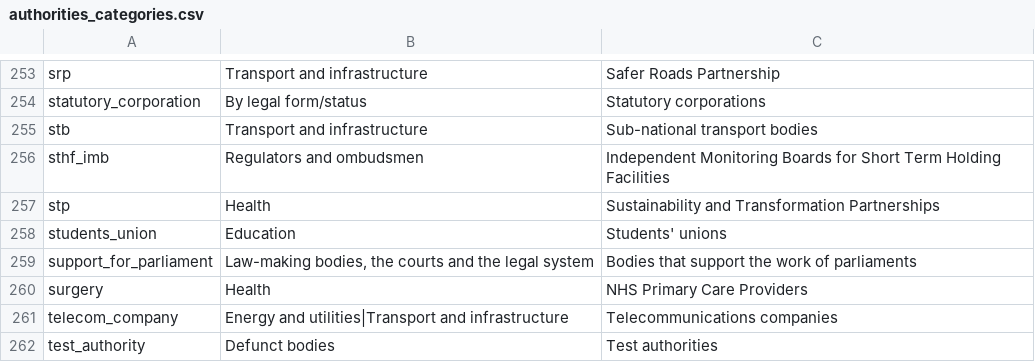
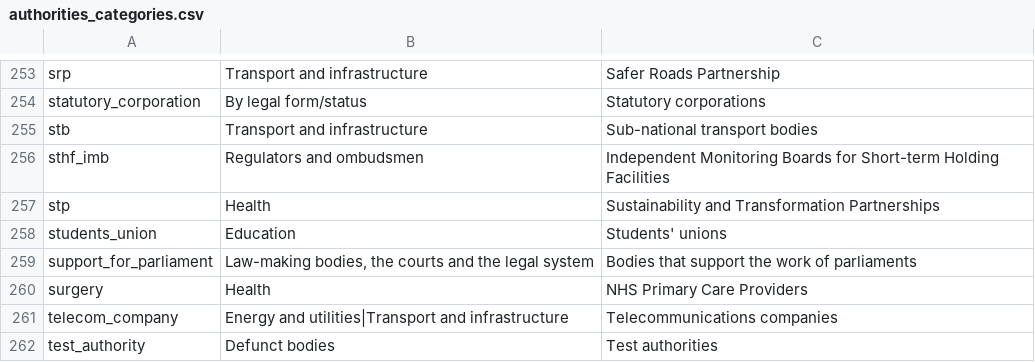
Before and after one commit to mysociety/wdtk_authorities_list, a CSV file: data/packages/whatdotheyknow_authorities_dataset/authorities_categories.csv, drawn as a sheet; only a part is shown, gaps mark what is left out.

```diff
--- a/data/packages/whatdotheyknow_authorities_dataset/authorities_categories.csv
+++ b/data/packages/whatdotheyknow_authorities_dataset/authorities_categories.csv
@@ -255,3 +255,3 @@ statutory_corporation,By legal form/status,Statutory corporations
 stb,Transport and infrastructure,Sub-national transport bodies
-sthf_imb,Regulators and ombudsmen,Independent Monitoring Boards for Short Term Holding Facilities
+sthf_imb,Regulators and ombudsmen,Independent Monitoring Boards for Short-term Holding Facilities
 stp,Health,Sustainability and Transformation Partnerships
```
Also changed, not shown: data/raw/authorities_categories.csv, docs/data/whatdotheyknow_authorities_dataset/0.73.0/authorities_categories.csv, 39 other files.
